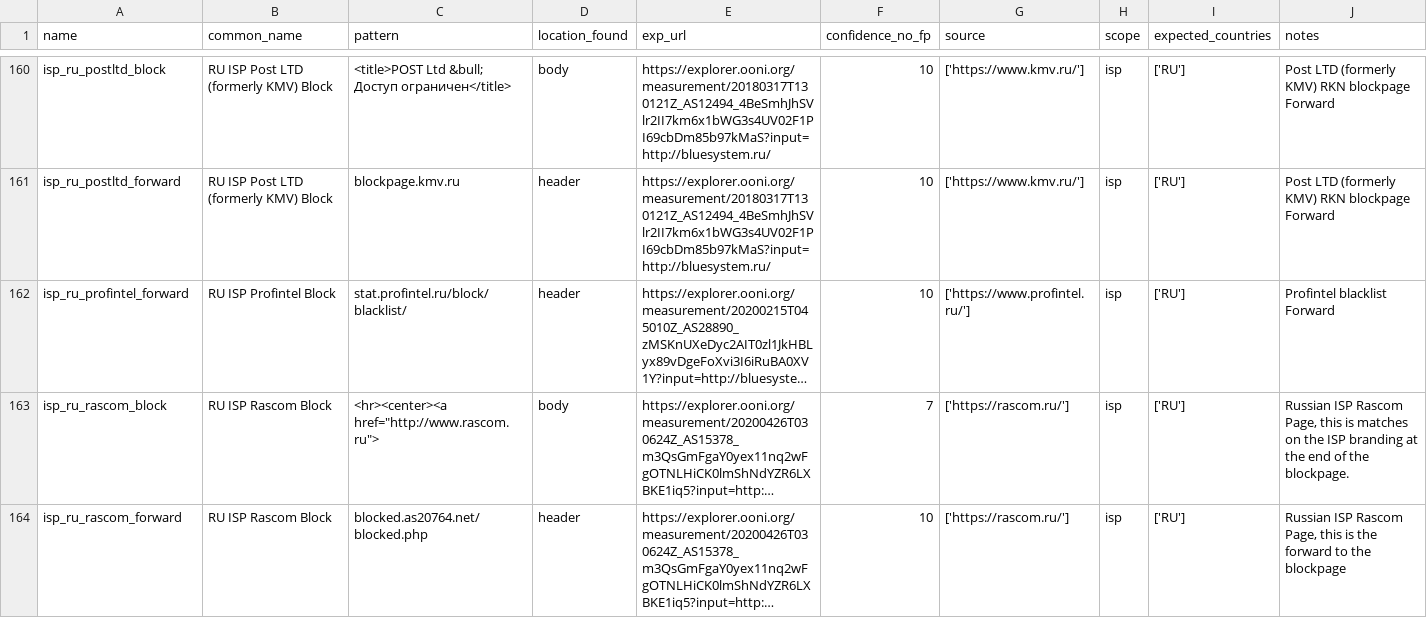
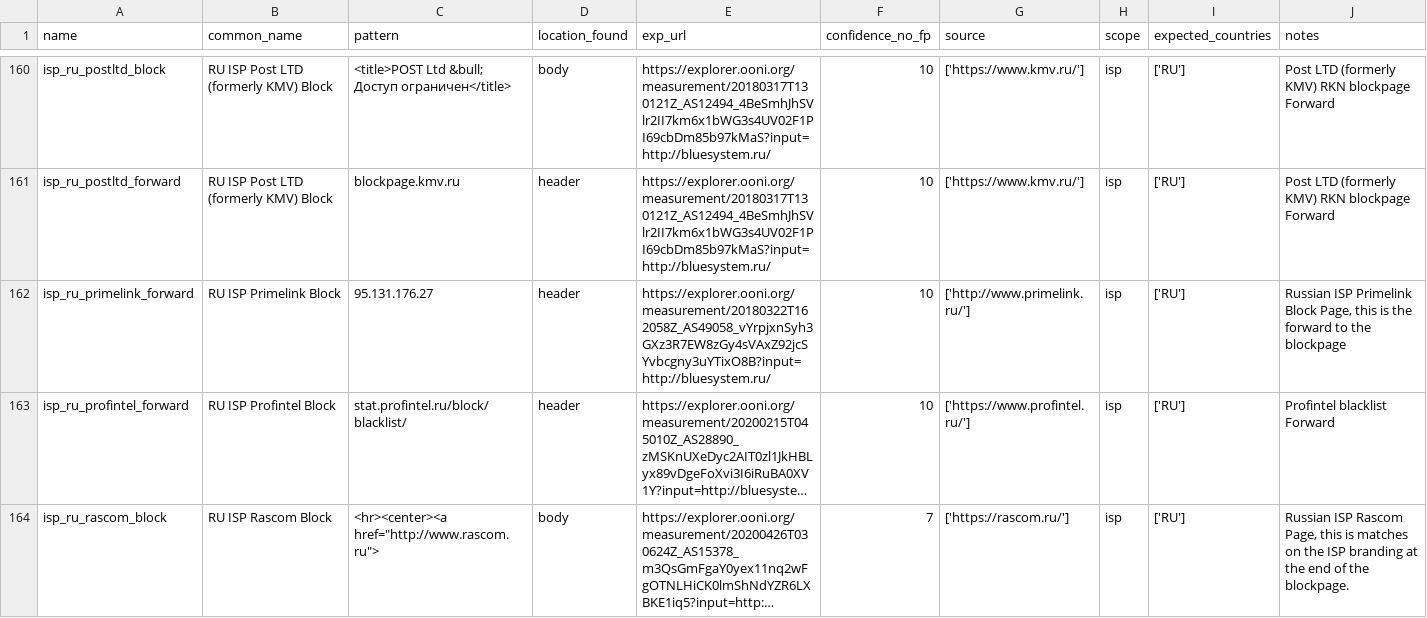
Before and after one commit to citizenlab/filtering-annotations, a CSV file: data/v1/http.csv, drawn as a sheet; only a part is shown, gaps mark what is left out; the shorter side is filled out with more unchanged rows; long unchanged cells end in …; the diff names each change by its address in the sheet, - before the commit and + after, or states it on an @@ line.

Commit message:
added primelink forward

```diff
--- a/data/v1/http.csv
+++ b/data/v1/http.csv
+row 162: isp_ru_primelink_forward | RU ISP Primelink Block | 95.131.176.27 | header | https://explorer.ooni.org/measurement/20180322T162058Z_AS49058_vYrpjxnSyh3GXz3R7EW8zGy4sVAxZ92jcSYvbcgny3uYTixO8B?input=http://bluesystem.ru/ | 10 | ['http://www.primelink.ru/'] | isp | ['RU'] | Russian ISP Primelink Block Page, this is the forward to the blockpage
```
Also changed, not shown: 2 other files.
